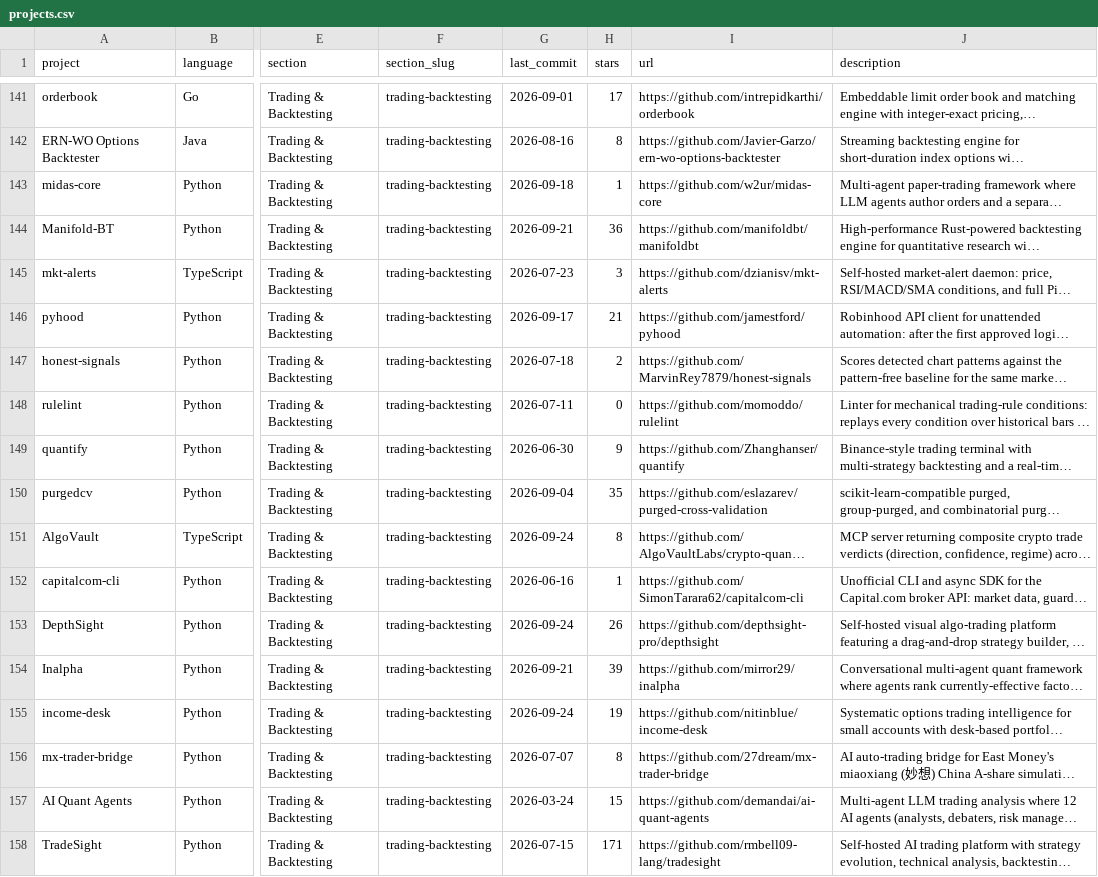
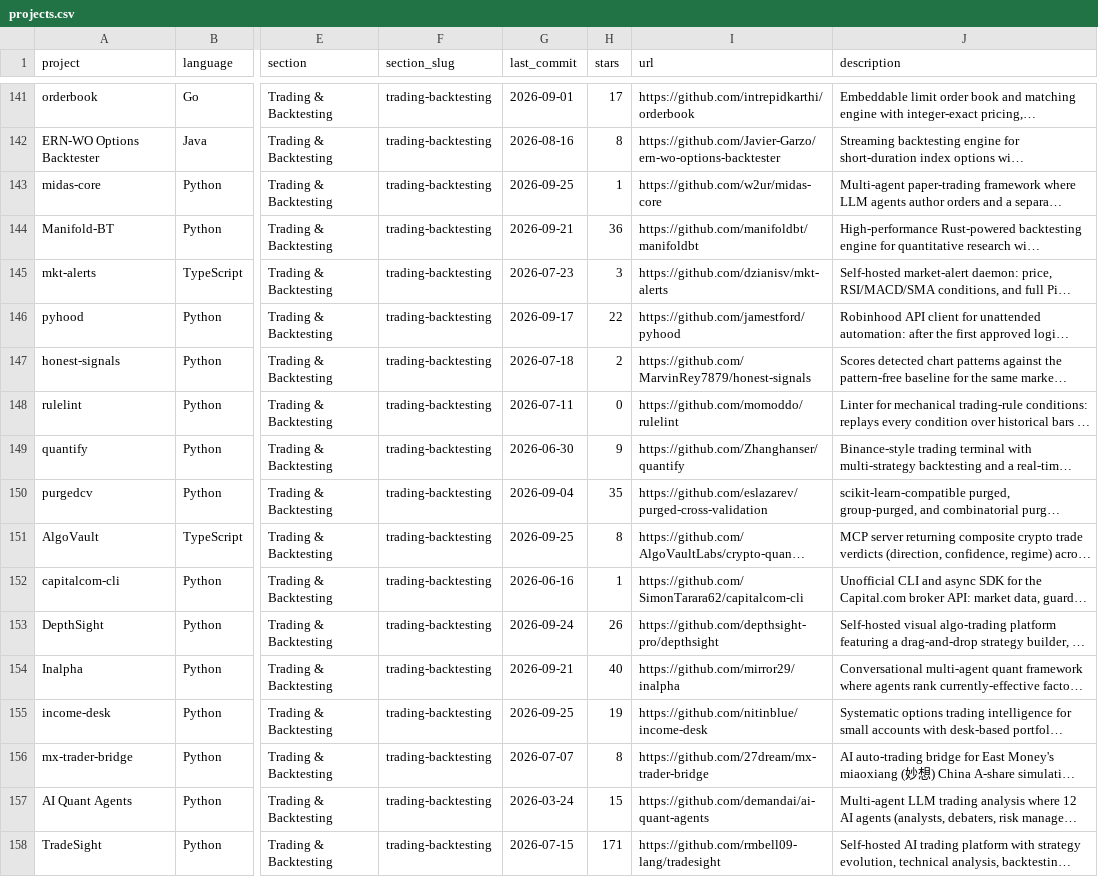
Before and after one commit to wilsonfreitas/awesome-quant, a CSV file: projects.csv, drawn as a sheet; only a part is shown, gaps mark what is left out; long unchanged cells end in …; the diff covers the shown part only; the diff names each change by its address in the sheet, - before the commit and + after, or states it on an @@ line.

```diff
--- a/projects.csv
+++ b/projects.csv
-G143 (last_commit): 2026-09-18
+G143 (last_commit): 2026-09-25
-H146 (stars): 21
+H146 (stars): 22
-G151 (last_commit): 2026-09-24
+G151 (last_commit): 2026-09-25
-H154 (stars): 39
+H154 (stars): 40
-G155 (last_commit): 2026-09-24
+G155 (last_commit): 2026-09-25
```
Also changed, not shown: 147 edited cells elsewhere in this file, 1 other file.
